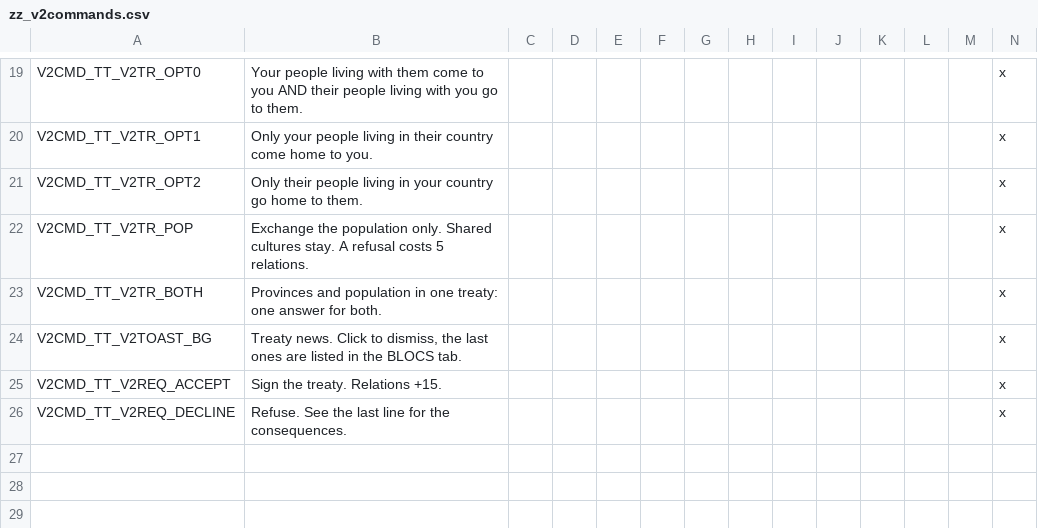
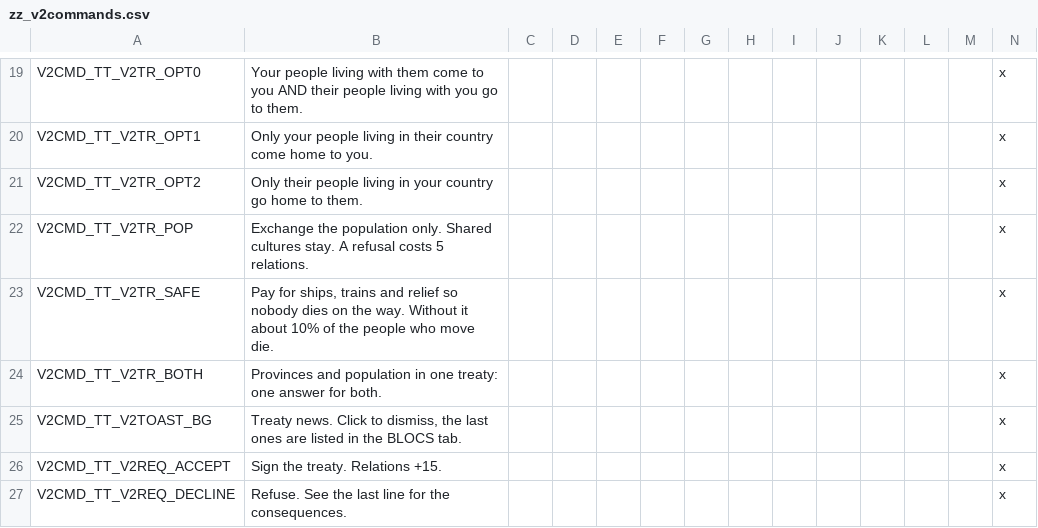
Before and after one commit to Gashparz/victoria-2.5, a CSV file: localisation/zz_v2commands.csv, drawn as a sheet; only a part is shown, gaps mark what is left out; the diff names each change by its address in the sheet, - before the commit and + after, or states it on an @@ line.

Commit message:
Population exchanges: deaths on the way (migration_loss) unless safe transport is paid (transport_cost); AI pays when it can

```diff
--- a/localisation/zz_v2commands.csv
+++ b/localisation/zz_v2commands.csv
+row 23: V2CMD_TT_V2TR_SAFE | Pay for ships, trains and relief so nobody dies on the way. Without it about 10% of the people who move die. |  |  |  |  |  |  |  |  |  |  |  | x
```
Also changed, not shown: 5 other files.
